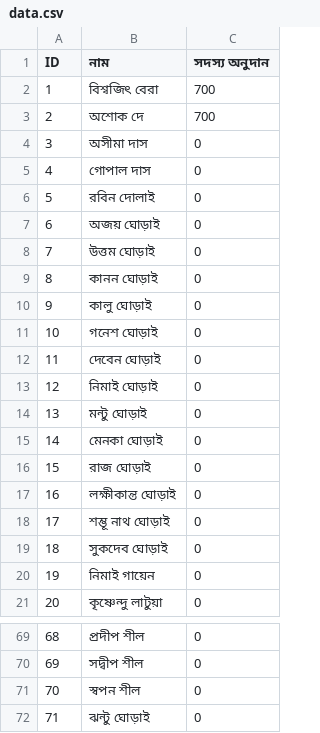
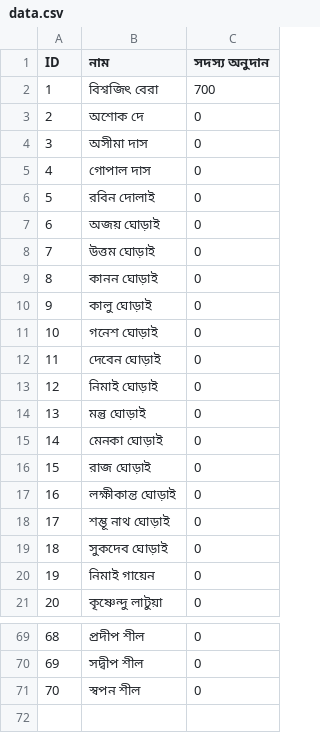
Before and after one commit to Titosamanta/deshpuja, a CSV file: data.csv, drawn as a sheet; only a part is shown, gaps mark what is left out.

```diff
--- a/data.csv
+++ b/data.csv
@@ -2,3 +2,3 @@ ID,নাম,সদস্য অনুদান
 1,বিশ্বজিৎ বেরা,700
-2,অশোক দে ,700
+2,অশোক দে ,0
 3,অসীমা দাস ,0
@@ -13,3 +13,3 @@ ID,নাম,সদস্য অনুদান
 12,নিমাই ঘোড়াই ,0
-13,মন্টু ঘোড়াই,0
+13,মন্তু ঘোড়াই,0
 14,মেনকা ঘোড়াই,0
@@ -71,2 +71 @@ ID,নাম,সদস্য অনুদান
 70,স্বপন শীল ,0
-71,ঝন্টু ঘোড়াই,0
```
Also changed, not shown: 4 other files.
